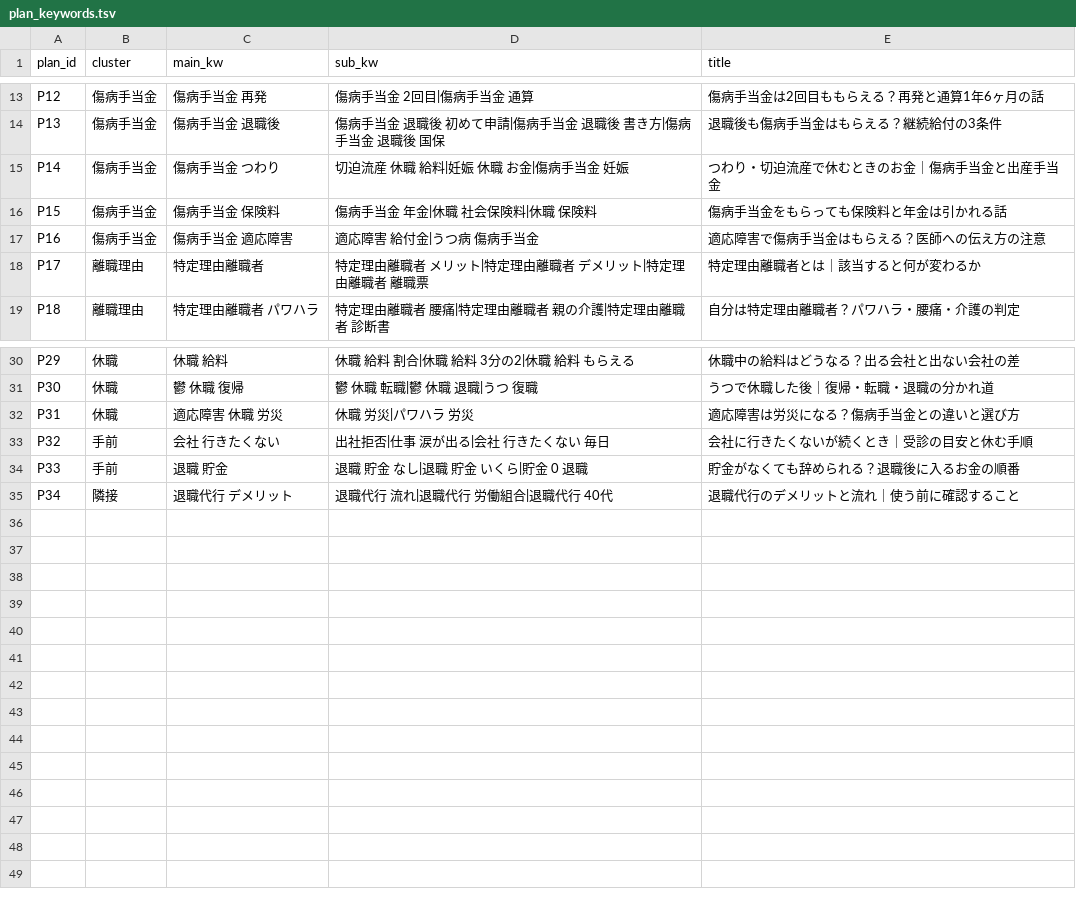
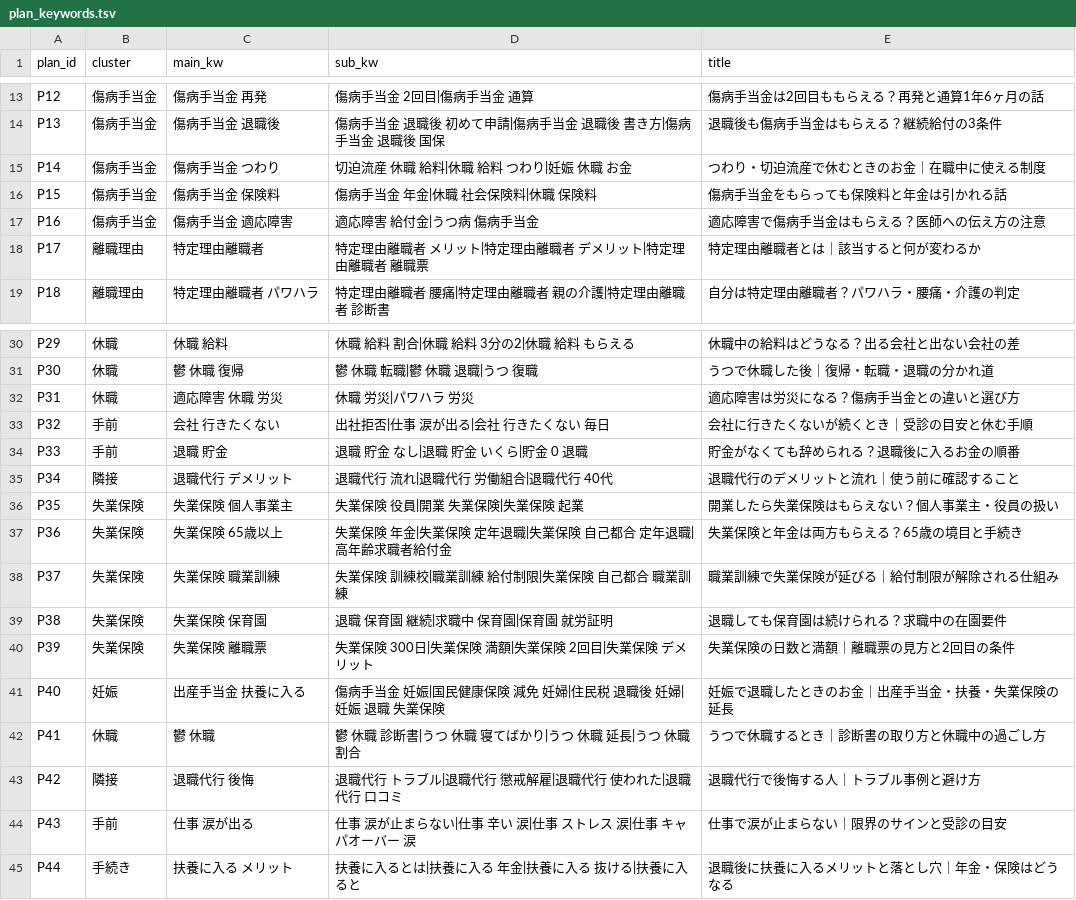
Before and after one commit to markeloopco-lgtm/dev-workspace, a TSV file: taishoku-kyufu/plan_keywords.tsv, drawn as a sheet; only a part is shown, gaps mark what is left out.

```diff
--- a/taishoku-kyufu/plan_keywords.tsv
+++ b/taishoku-kyufu/plan_keywords.tsv
@@ -14,3 +14,3 @@ P12	傷病手当金	傷病手当金 再発	傷病手当金 2回目|傷病手当
 P13	傷病手当金	傷病手当金 退職後	傷病手当金 退職後 初めて申請|傷病手当金 退職後 書き方|傷病手当金 退職後 国保	退職後も傷病手当金はもらえる？継続給付の3条件
-P14	傷病手当金	傷病手当金 つわり	切迫流産 休職 給料|妊娠 休職 お金|傷病手当金 妊娠	つわり・切迫流産で休むときのお金｜傷病手当金と出産手当金
+P14	傷病手当金	傷病手当金 つわり	切迫流産 休職 給料|休職 給料 つわり|妊娠 休職 お金	つわり・切迫流産で休むときのお金｜在職中に使える制度
 P15	傷病手当金	傷病手当金 保険料	傷病手当金 年金|休職 社会保険料|休職 保険料	傷病手当金をもらっても保険料と年金は引かれる話
@@ -35 +35,11 @@ P33	手前	退職 貯金	退職 貯金 なし|退職 貯金 いくら|貯金 0
 P34	隣接	退職代行 デメリット	退職代行 流れ|退職代行 労働組合|退職代行 40代	退職代行のデメリットと流れ｜使う前に確認すること
+P35	失業保険	失業保険 個人事業主	失業保険 役員|開業 失業保険|失業保険 起業	開業したら失業保険はもらえない？個人事業主・役員の扱い
+P36	失業保険	失業保険 65歳以上	失業保険 年金|失業保険 定年退職|失業保険 自己都合 定年退職|高年齢求職者給付金	失業保険と年金は両方もらえる？65歳の境目と手続き
+P37	失業保険	失業保険 職業訓練	失業保険 訓練校|職業訓練 給付制限|失業保険 自己都合 職業訓練	職業訓練で失業保険が延びる｜給付制限が解除される仕組み
+P38	失業保険	失業保険 保育園	退職 保育園 継続|求職中 保育園|保育園 就労証明	退職しても保育園は続けられる？求職中の在園要件
+P39	失業保険	失業保険 離職票	失業保険 300日|失業保険 満額|失業保険 2回目|失業保険 デメリット	失業保険の日数と満額｜離職票の見方と2回目の条件
+P40	妊娠	出産手当金 扶養に入る	傷病手当金 妊娠|国民健康保険 減免 妊婦|住民税 退職後 妊婦|妊娠 退職 失業保険	妊娠で退職したときのお金｜出産手当金・扶養・失業保険の延長
+P41	休職	鬱 休職	鬱 休職 診断書|うつ 休職 寝てばかり|うつ 休職 延長|うつ 休職 割合	うつで休職するとき｜診断書の取り方と休職中の過ごし方
+P42	隣接	退職代行 後悔	退職代行 トラブル|退職代行 懲戒解雇|退職代行 使われた|退職代行 口コミ	退職代行で後悔する人｜トラブル事例と避け方
+P43	手前	仕事 涙が出る	仕事 涙が止まらない|仕事 辛い 涙|仕事 ストレス 涙|仕事 キャパオーバー 涙	仕事で涙が止まらない｜限界のサインと受診の目安
+P44	手続き	扶養に入る メリット	扶養に入るとは|扶養に入る 年金|扶養に入る 抜ける|扶養に入ると	退職後に扶養に入るメリットと落とし穴｜年金・保険はどうなる
```
Also changed, not shown: 1 other file.
